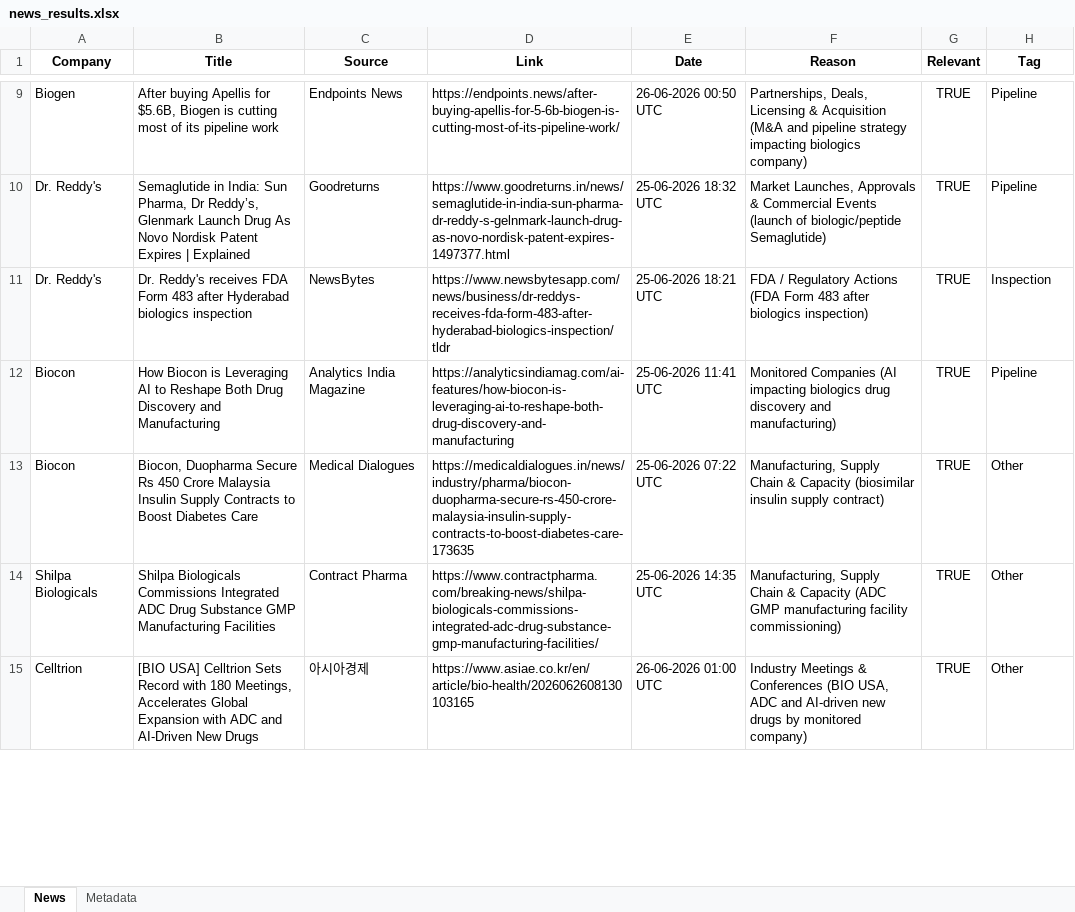
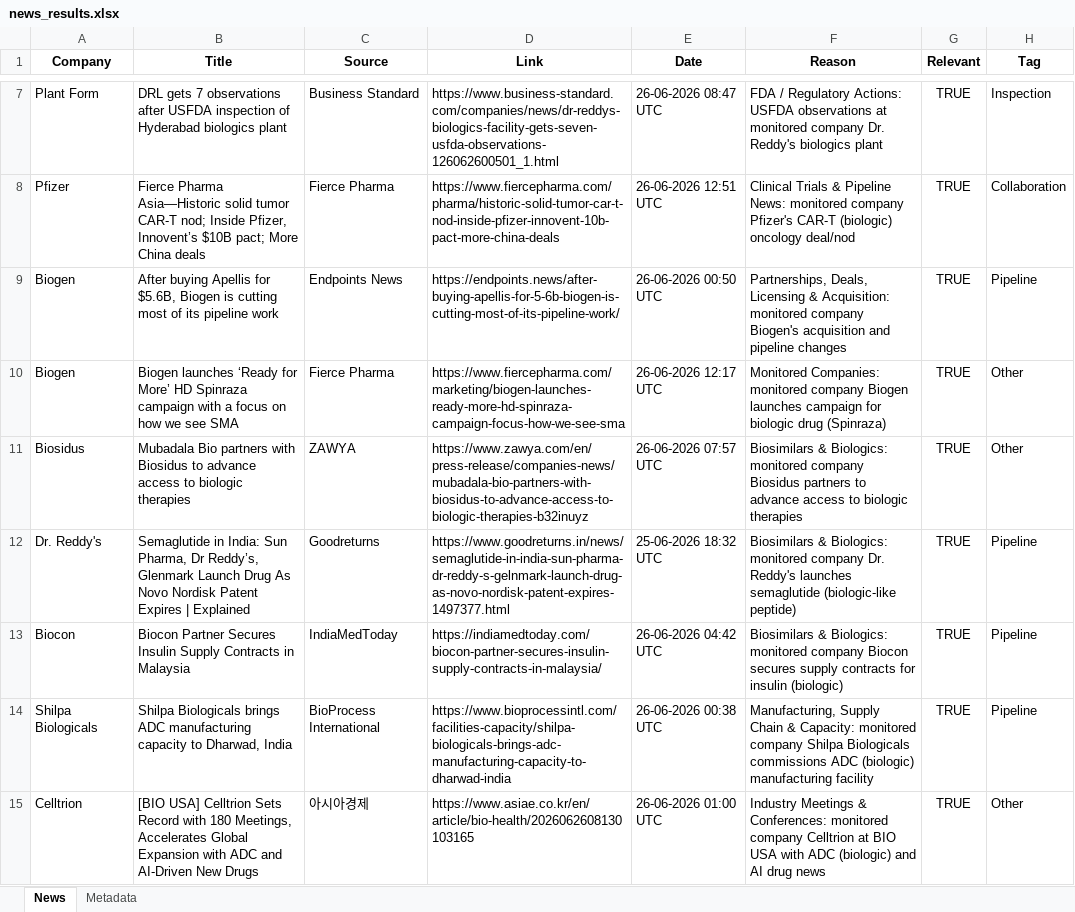
Before and after one commit to synapseKrishna/Ved, an Excel workbook: news_results.xlsx, sheet News, drawn as a sheet; only a part is shown, gaps mark what is left out; values as stored, in another font and other column widths than the file's, no borders; removed rows and columns are numbered as before the commit, all else as after; the diff covers the shown part only; the diff names each change by its address in the sheet, - before the commit and + after, or states it on an @@ line.

```diff
--- a/news_results.xlsx (sheet News)
+++ b/news_results.xlsx (sheet News)
+row 7: Plant Form | DRL gets 7 observations after USFDA inspection of Hyderabad biologics plant | Business Standard | https://www.business-standard.com/companies/news/dr-reddys-biologics-facility-gets-seven-usfda-observations-126062600501_1.html | 26-06-2026 08:47 UTC | FDA / Regulatory Actions: USFDA observations at monitored company Dr. Reddy's biologics plant | TRUE | Inspection
+row 8: Pfizer | Fierce Pharma Asia—Historic solid tumor CAR-T nod; Inside Pfizer, Innovent’s $10B pact; More China deals | Fierce Pharma | https://www.fiercepharma.com/pharma/historic-solid-tumor-car-t-nod-inside-pfizer-innovent-10b-pact-more-china-deals | 26-06-2026 12:51 UTC | Clinical Trials & Pipeline News: monitored company Pfizer's CAR-T (biologic) oncology deal/nod | TRUE | Collaboration
-F9 (Reason): …Licensing & Acquisition (M&A and pipeline strategy impacting biologics company)
+F9 (Reason): …Licensing & Acquisition: monitored company Biogen's acquisition and pipeline changes
+row 10: Biogen | Biogen launches ‘Ready for More’ HD Spinraza campaign with a focus on how we see SMA | Fierce Pharma | https://www.fiercepharma.com/marketing/biogen-launches-ready-more-hd-spinraza-campaign-focus-how-we-see-sma | 26-06-2026 12:17 UTC | Monitored Companies: monitored company Biogen launches campaign for biologic drug (Spinraza) | TRUE | Other
+row 11: Biosidus | Mubadala Bio partners with Biosidus to advance access to biologic therapies | ZAWYA | https://www.zawya.com/en/press-release/companies-news/mubadala-bio-partners-with-biosidus-to-advance-access-to-biologic-therapies-b32inuyz | 26-06-2026 07:57 UTC | Biosimilars & Biologics: monitored company Biosidus partners to advance access to biologic therapies | TRUE | Other
-F12 (Reason): Market Launches, Approvals & Commercial Events (launch of biologic/peptide Semaglutide)
+F12 (Reason): Biosimilars & Biologics: monitored company Dr. Reddy's launches semaglutide (biologic-like peptide)
-row 11: Dr. Reddy's | Dr. Reddy's receives FDA Form 483 after Hyderabad biologics inspection | NewsBytes | https://www.newsbytesapp.com/news/business/dr-reddys-receives-fda-form-483-after-hyderabad-biologics-inspection/tldr | 25-06-2026 18:21 UTC | FDA / Regulatory Actions (FDA Form 483 after biologics inspection) | TRUE | Inspection
-B13 (Title): How Biocon is Leveraging AI to Reshape Both Drug Discovery and Manufacturing
+B13 (Title): Biocon Partner Secures Insulin Supply Contracts in Malaysia
-C13 (Source): Analytics India Magazine
+C13 (Source): IndiaMedToday
-D13 (Link): https://analyticsindiamag.com/ai-features/how-biocon-is-leveraging-ai-to-reshape-both-drug-discovery-and-manufacturing
+D13 (Link): https://indiamedtoday.com/biocon-partner-secures-insulin-supply-contracts-in-malaysia/
-E13 (Date): 25-06-2026 11:41 UTC
+E13 (Date): 26-06-2026 04:42 UTC
-F13 (Reason): Monitored Companies (AI impacting biologics drug discovery and manufacturing)
+F13 (Reason): Biosimilars & Biologics: monitored company Biocon secures supply contracts for insulin (biologic)
-row 13: Biocon | Biocon, Duopharma Secure Rs 450 Crore Malaysia Insulin Supply Contracts to Boost Diabetes Care | Medical Dialogues | https://medicaldialogues.in/news/industry/pharma/biocon-duopharma-secure-rs-450-crore-malaysia-insulin-supply-contracts-to-boost-diabetes-care-173635 | 25-06-2026 07:22 UTC | Manufacturing, Supply Chain & Capacity (biosimilar insulin supply contract) | TRUE | Other
-B14 (Title): Shilpa Biologicals Commissions Integrated ADC Drug Substance GMP Manufacturing Facilities
+B14 (Title): Shilpa Biologicals brings ADC manufacturing capacity to Dharwad, India
-C14 (Source): Contract Pharma
+C14 (Source): BioProcess International
-D14 (Link): https://www.contractpharma.com/breaking-news/shilpa-biologicals-commissions-integrated-adc-drug-substance-gmp-manufacturing-facilities/
+D14 (Link): https://www.bioprocessintl.com/facilities-capacity/shilpa-biologicals-brings-adc-manufacturing-capacity-to-dharwad-india
-E14 (Date): 25-06-2026 14:35 UTC
+E14 (Date): 26-06-2026 00:38 UTC
-F14 (Reason): …Chain & Capacity (ADC GMP manufacturing facility commissioning)
+F14 (Reason): …Chain & Capacity: monitored company Shilpa Biologicals commissions ADC (biologic) manufacturing facility
-H14 (Tag): Other
+H14 (Tag): Pipeline
-F15 (Reason): …Meetings & Conferences (BIO USA, ADC and AI-driven new drugs by monitored company)
+F15 (Reason): …Meetings & Conferences: monitored company Celltrion at BIO USA with ADC (biologic) and AI drug news
```
Also changed, not shown: 7 added rows, 9 removed rows and 15 edited cells elsewhere in this sheet, sheet Metadata, news_results_raw.xlsx.
